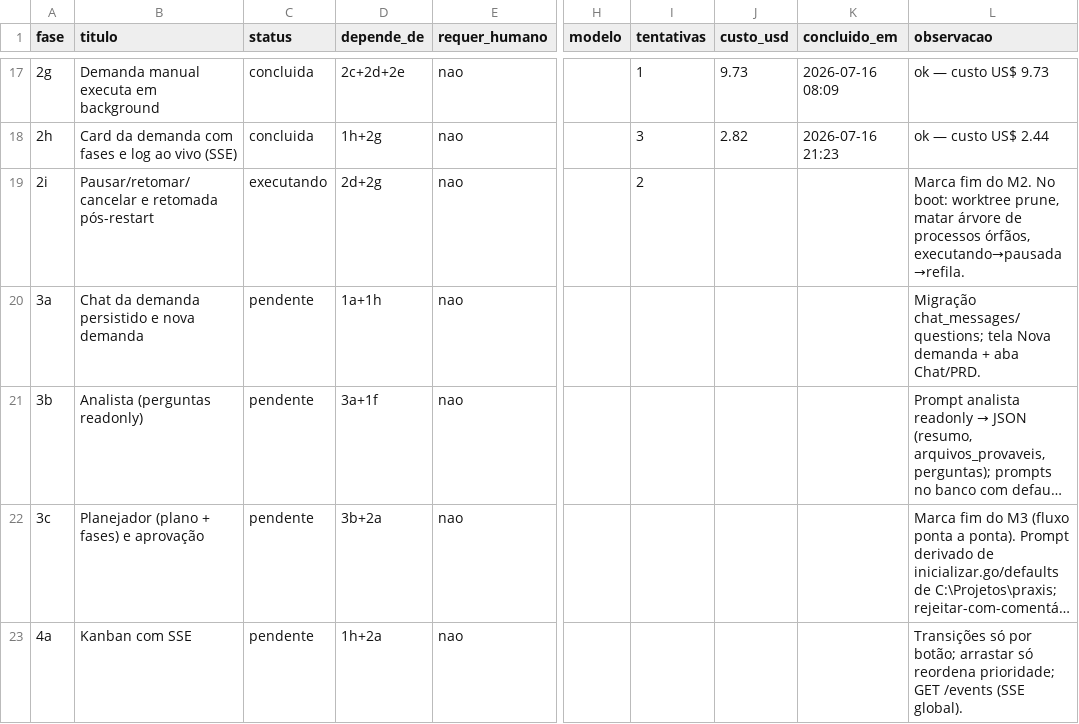
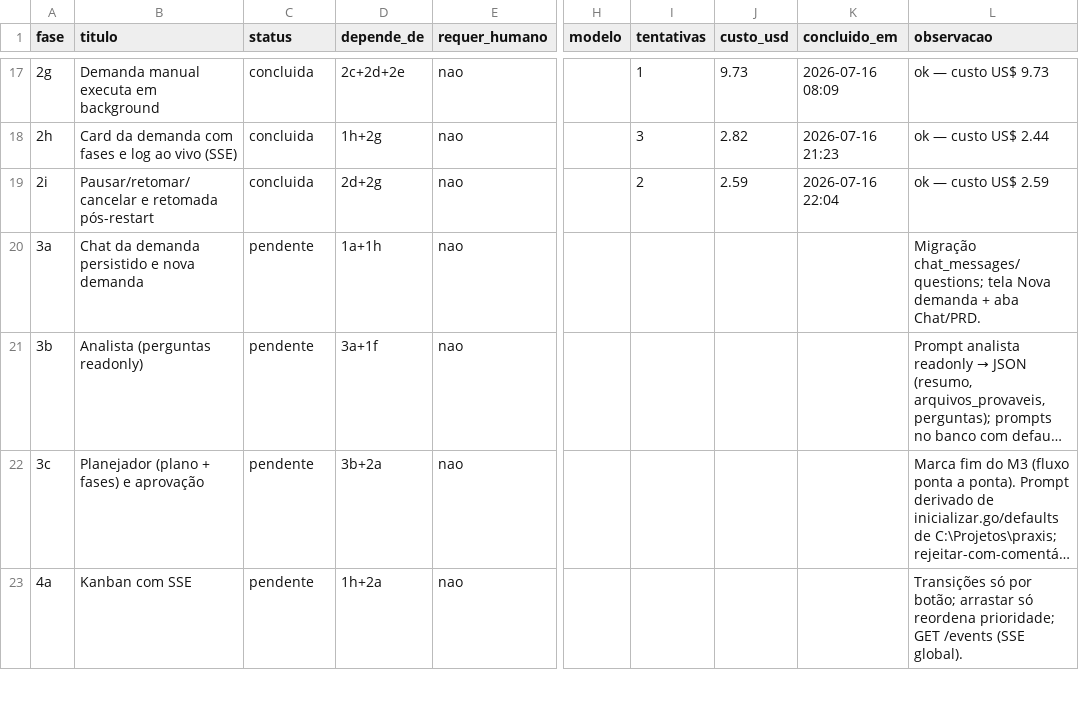
Before and after one commit to marcos14/praxis_autonomous, a CSV file: automacao/fases.csv, drawn as a sheet; only a part is shown, gaps mark what is left out; long unchanged cells end in …; the diff names each change by its address in the sheet, - before the commit and + after, or states it on an @@ line.

Commit message:
chore(praxis): estado apos Fase 2i [concluida]

```diff
--- a/automacao/fases.csv
+++ b/automacao/fases.csv
-C19 (status): executando
+C19 (status): concluida
-J19 (custo_usd): (empty)
+J19 (custo_usd): 2.59
-K19 (concluido_em): (empty)
+K19 (concluido_em): 2026-07-16 22:04
-L19 (observacao): Marca fim do M2. No boot: worktree prune, matar árvore de processos órfãos, executando→pausada→refila.
+L19 (observacao): ok — custo US$ 2.59
```
